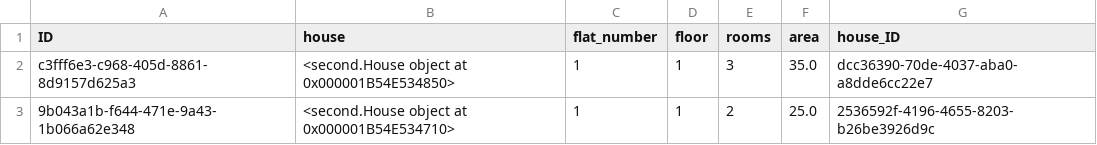
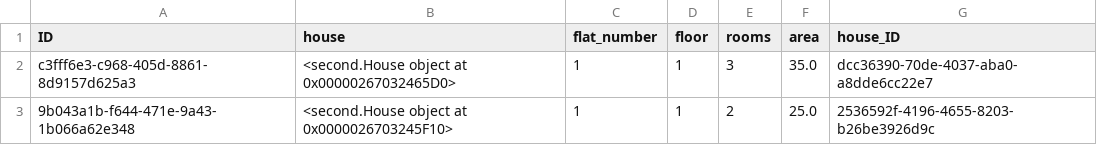
Before and after one commit to VXrch/Houses, a CSV file: Data_of_program/flats.csv, drawn as a sheet.

```diff
--- a/Data_of_program/flats.csv
+++ b/Data_of_program/flats.csv
@@ -1,3 +1,3 @@
 ID,house,flat_number,floor,rooms,area,house_ID
-c3fff6e3-c968-405d-8861-8d9157d625a3,<second.House object at 0x000001B54E534850>,1,1,3,35.0,dcc36390-70de-4037-aba0-a8dde6cc22e7
-9b043a1b-f644-471e-9a43-1b066a62e348,<second.House object at 0x000001B54E534710>,1,1,2,25.0,2536592f-4196-4655-8203-b26be3926d9c
+c3fff6e3-c968-405d-8861-8d9157d625a3,<second.House object at 0x00000267032465D0>,1,1,3,35.0,dcc36390-70de-4037-aba0-a8dde6cc22e7
+9b043a1b-f644-471e-9a43-1b066a62e348,<second.House object at 0x0000026703245F10>,1,1,2,25.0,2536592f-4196-4655-8203-b26be3926d9c
```
Also changed, not shown: Data_of_program/houses.csv, 1 other file.
